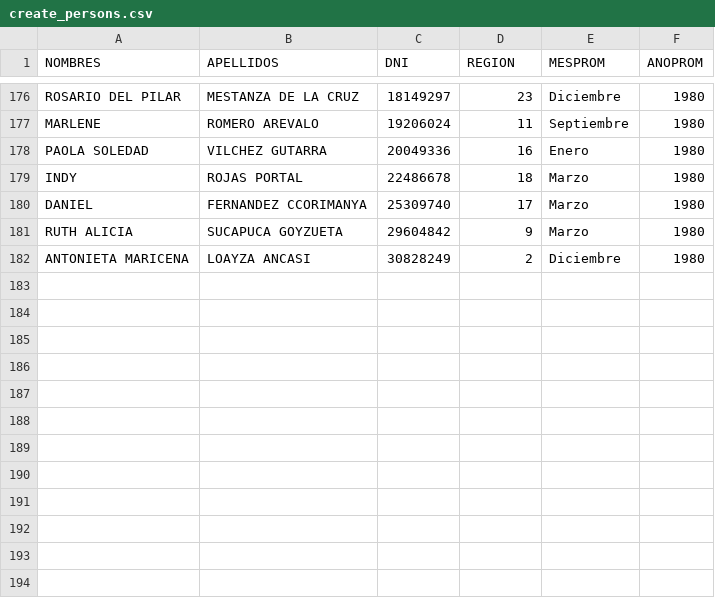
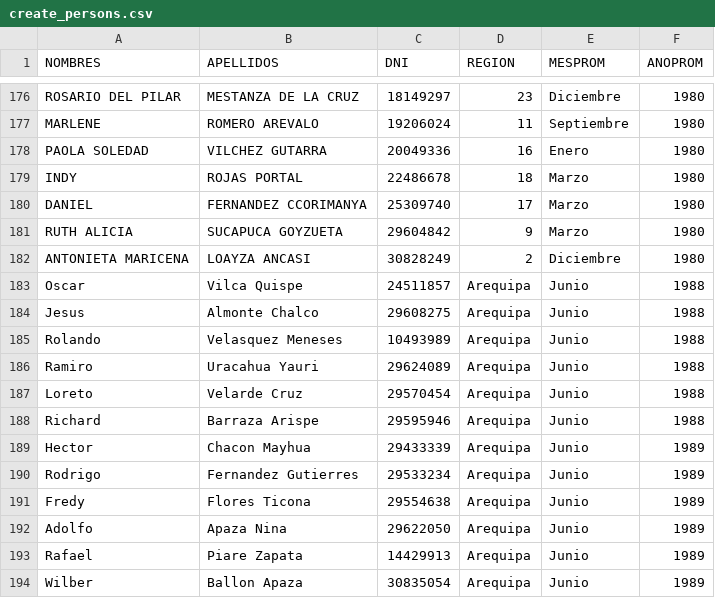
Before and after one commit to EduardoKstillo/-Pisw_2023_FAP_Deportes, a CSV file: create_persons.csv, drawn as a sheet; only a part is shown, gaps mark what is left out.

```diff
--- a/create_persons.csv
+++ b/create_persons.csv
@@ -182 +182,13 @@ RUTH ALICIA,SUCAPUCA GOYZUETA,29604842,9,Marzo,1980
 ANTONIETA MARICENA,LOAYZA ANCASI,30828249,2,Diciembre,1980
+Oscar,Vilca Quispe,24511857,Arequipa,Junio,1988
+Jesus,Almonte Chalco,29608275,Arequipa,Junio,1988
+Rolando,Velasquez Meneses,10493989,Arequipa,Junio,1988
+Ramiro,Uracahua Yauri,29624089,Arequipa,Junio,1988
+Loreto,Velarde Cruz,29570454,Arequipa,Junio,1988
+Richard,Barraza Arispe,29595946,Arequipa,Junio,1988
+Hector,Chacon Mayhua,29433339,Arequipa,Junio,1989
+Rodrigo,Fernandez Gutierres,29533234,Arequipa,Junio,1989
+Fredy,Flores Ticona,29554638,Arequipa,Junio,1989
+Adolfo,Apaza Nina,29622050,Arequipa,Junio,1989
+Rafael,Piare Zapata,14429913,Arequipa,Junio,1989
+Wilber,Ballon Apaza,30835054,Arequipa,Junio,1989
```
Also changed, not shown: create_users.csv.
